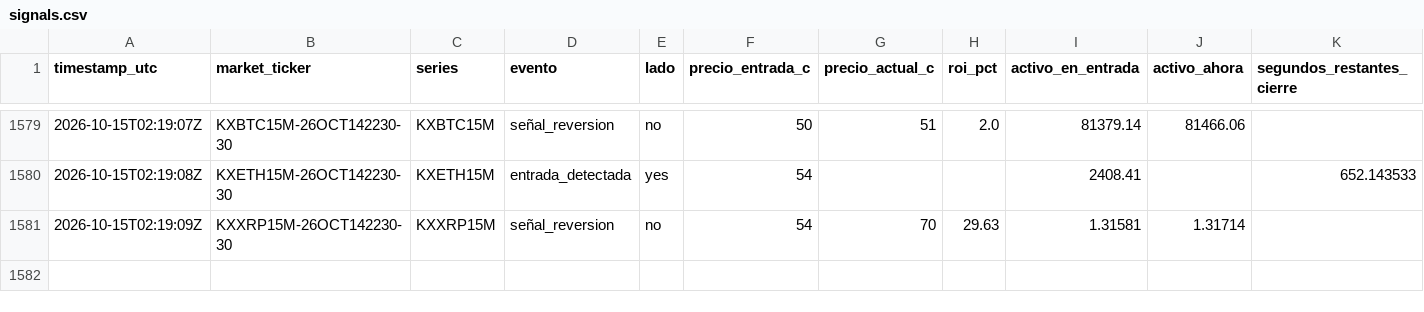
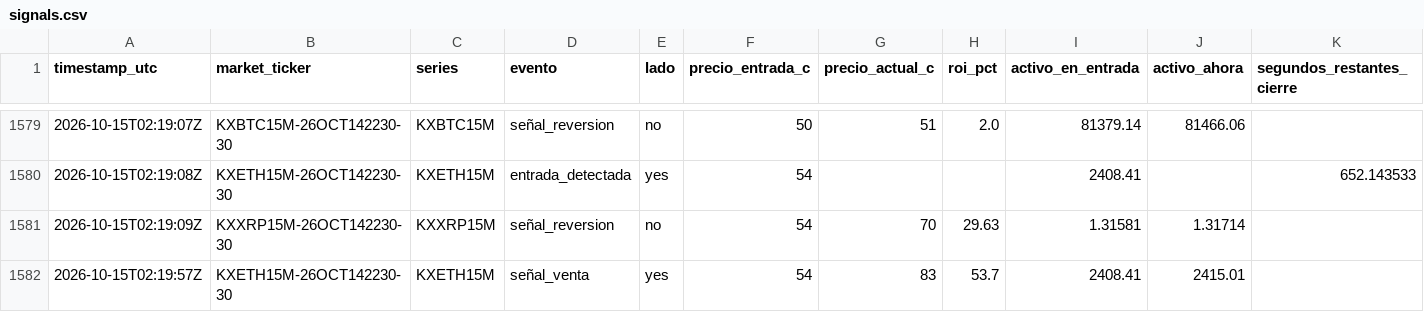
Before and after one commit to Daninaho2316/Kalshi-se-ales, a CSV file: logs/signals.csv, drawn as a sheet; only a part is shown, gaps mark what is left out.

```diff
--- a/logs/signals.csv
+++ b/logs/signals.csv
@@ -1581 +1581,2 @@ timestamp_utc,market_ticker,series,evento,lado,precio_entrada_c,precio_actual_c,
 2026-10-15T02:19:09Z,KXXRP15M-26OCT142230-30,KXXRP15M,señal_reversion,no,54,70,29.63,1.31581,1.31714,
+2026-10-15T02:19:57Z,KXETH15M-26OCT142230-30,KXETH15M,señal_venta,yes,54,83,53.7,2408.41,2415.01,
```
Also changed, not shown: 1 other file.
